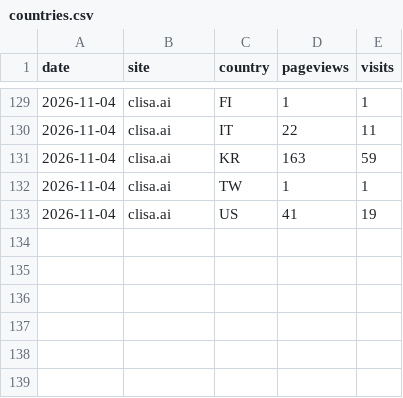
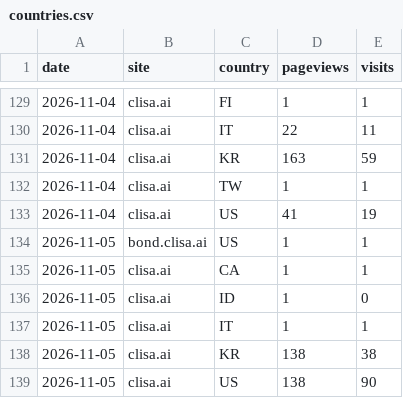
Before and after one commit to kojaeseong/clisa_bond, a CSV file: data/countries.csv, drawn as a sheet; only a part is shown, gaps mark what is left out; the diff names each change by its address in the sheet, - before the commit and + after, or states it on an @@ line.

```diff
--- a/data/countries.csv
+++ b/data/countries.csv
+row 134: 2026-11-05 | bond.clisa.ai | US | 1 | 1
+row 135: 2026-11-05 | clisa.ai | CA | 1 | 1
+row 136: 2026-11-05 | clisa.ai | ID | 1 | 0
+row 137: 2026-11-05 | clisa.ai | IT | 1 | 1
+row 138: 2026-11-05 | clisa.ai | KR | 138 | 38
+row 139: 2026-11-05 | clisa.ai | US | 138 | 90
```
Also changed, not shown: data/pages.csv, data/referers.csv, 5 other files.
